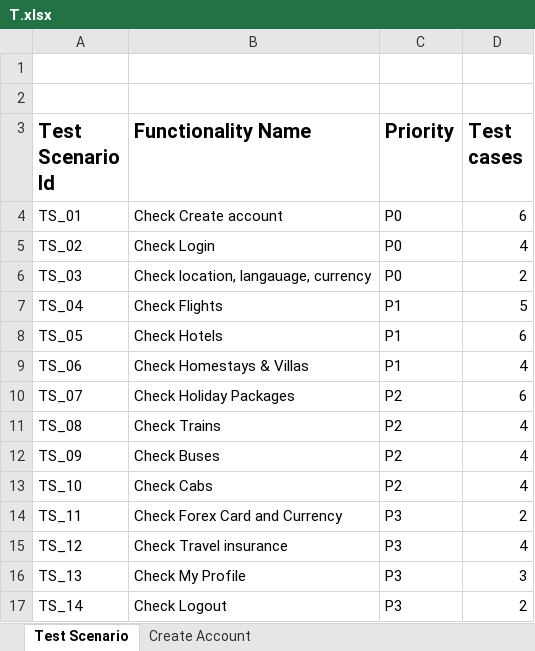
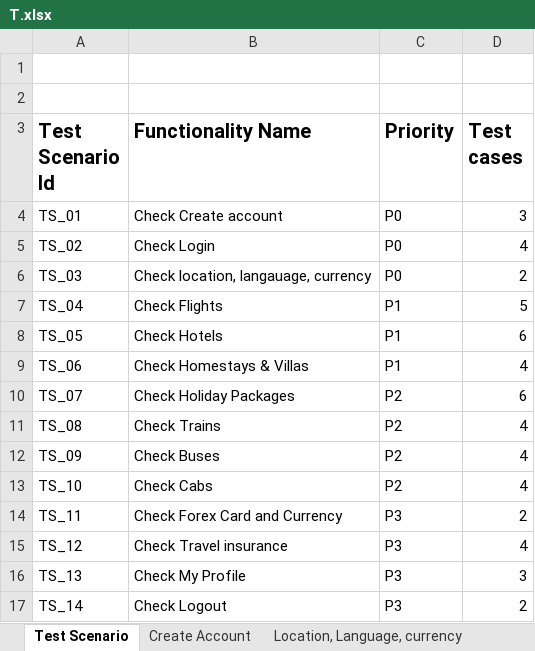
Before and after one commit to imnilay45/Testing, an Excel workbook: Manual Testing/Project/T.xlsx, sheet Test Scenario, drawn as a sheet; values as stored, in another font and other column widths than the file's, no borders; the diff names each change by its address in the sheet, - before the commit and + after, or states it on an @@ line.

```diff
--- a/Manual Testing/Project/T.xlsx (sheet Test Scenario)
+++ b/Manual Testing/Project/T.xlsx (sheet Test Scenario)
+sheet tab: Location, Language, currency
-D4 (Test cases): 6
+D4 (Test cases): 3
```
Also changed, not shown: sheet Create Account, other sheet tabs, 1 other file.
